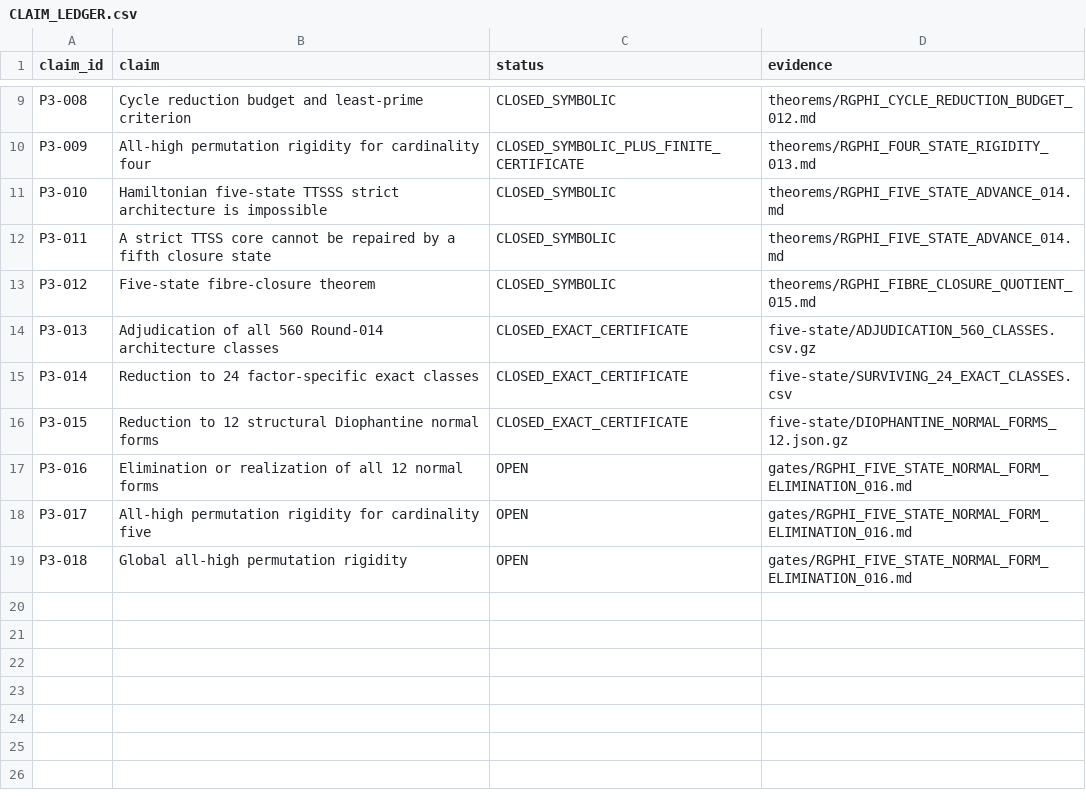
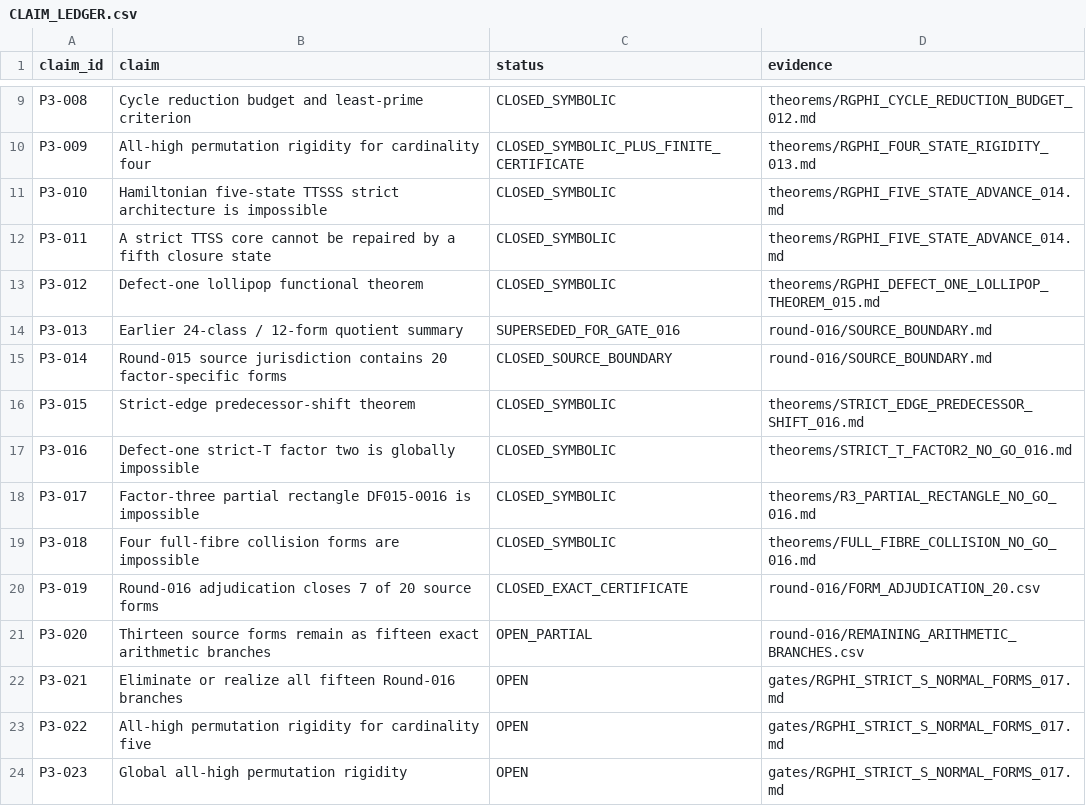
Before and after one commit to FacundoFirmenich/rgphi-radix-mobius-dynamics, a CSV file: paper-iii/CLAIM_LEDGER.csv, drawn as a sheet; only a part is shown, gaps mark what is left out.

Commit message:
paper-iii: update claim ledger for Round 016

```diff
--- a/paper-iii/CLAIM_LEDGER.csv
+++ b/paper-iii/CLAIM_LEDGER.csv
@@ -12,8 +12,13 @@ P3-010,Hamiltonian five-state TTSSS strict architecture is impossible,CLOSED_SYM
 P3-011,A strict TTSS core cannot be repaired by a fifth closure state,CLOSED_SYMBOLIC,theorems/RGPHI_FIVE_STATE_ADVANCE_014.md
-P3-012,Five-state fibre-closure theorem,CLOSED_SYMBOLIC,theorems/RGPHI_FIBRE_CLOSURE_QUOTIENT_015.md
-P3-013,Adjudication of all 560 Round-014 architecture classes,CLOSED_EXACT_CERTIFICATE,five-state/ADJUDICATION_560_CLASSES.csv.gz
-P3-014,Reduction to 24 factor-specific exact classes,CLOSED_EXACT_CERTIFICATE,five-state/SURVIVING_24_EXACT_CLASSES.csv
-P3-015,Reduction to 12 structural Diophantine normal forms,CLOSED_EXACT_CERTIFICATE,five-state/DIOPHANTINE_NORMAL_FORMS_12.json.gz
-P3-016,Elimination or realization of all 12 normal forms,OPEN,gates/RGPHI_FIVE_STATE_NORMAL_FORM_ELIMINATION_016.md
-P3-017,All-high permutation rigidity for cardinality five,OPEN,gates/RGPHI_FIVE_STATE_NORMAL_FORM_ELIMINATION_016.md
-P3-018,Global all-high permutation rigidity,OPEN,gates/RGPHI_FIVE_STATE_NORMAL_FORM_ELIMINATION_016.md
+P3-012,Defect-one lollipop functional theorem,CLOSED_SYMBOLIC,theorems/RGPHI_DEFECT_ONE_LOLLIPOP_THEOREM_015.md
+P3-013,Earlier 24-class / 12-form quotient summary,SUPERSEDED_FOR_GATE_016,round-016/SOURCE_BOUNDARY.md
+P3-014,Round-015 source jurisdiction contains 20 factor-specific forms,CLOSED_SOURCE_BOUNDARY,round-016/SOURCE_BOUNDARY.md
+P3-015,Strict-edge predecessor-shift theorem,CLOSED_SYMBOLIC,theorems/STRICT_EDGE_PREDECESSOR_SHIFT_016.md
+P3-016,Defect-one strict-T factor two is globally impossible,CLOSED_SYMBOLIC,theorems/STRICT_T_FACTOR2_NO_GO_016.md
+P3-017,Factor-three partial rectangle DF015-0016 is impossible,CLOSED_SYMBOLIC,theorems/R3_PARTIAL_RECTANGLE_NO_GO_016.md
+P3-018,Four full-fibre collision forms are impossible,CLOSED_SYMBOLIC,theorems/FULL_FIBRE_COLLISION_NO_GO_016.md
+P3-019,Round-016 adjudication closes 7 of 20 source forms,CLOSED_EXACT_CERTIFICATE,round-016/FORM_ADJUDICATION_20.csv
+P3-020,Thirteen source forms remain as fifteen exact arithmetic branches,OPEN_PARTIAL,round-016/REMAINING_ARITHMETIC_BRANCHES.csv
+P3-021,Eliminate or realize all fifteen Round-016 branches,OPEN,gates/RGPHI_STRICT_S_NORMAL_FORMS_017.md
+P3-022,All-high permutation rigidity for cardinality five,OPEN,gates/RGPHI_STRICT_S_NORMAL_FORMS_017.md
+P3-023,Global all-high permutation rigidity,OPEN,gates/RGPHI_STRICT_S_NORMAL_FORMS_017.md
```
